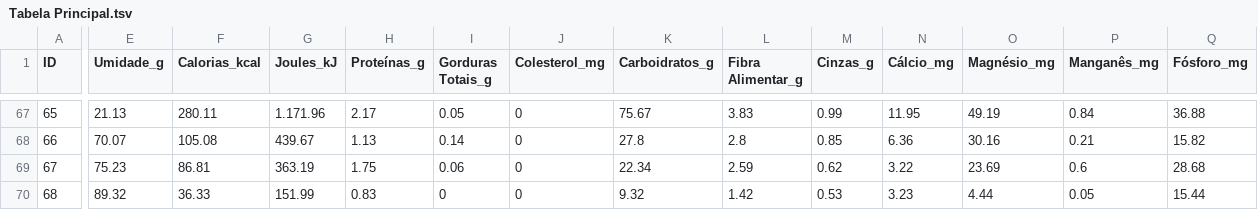
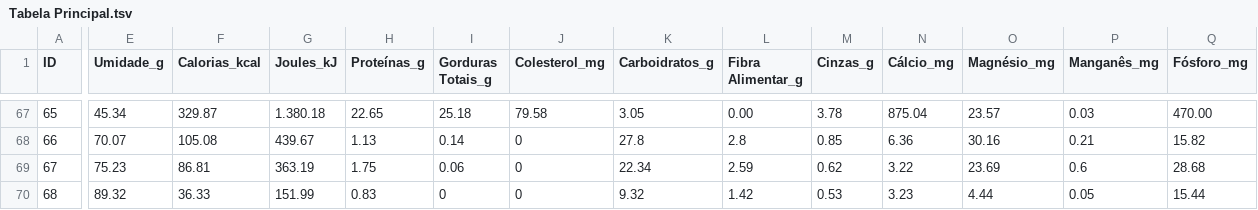
Before and after one commit to MATEMATIVA/nutri, a TSV file: Tabela Principal.tsv, drawn as a sheet; only a part is shown, gaps mark what is left out; the diff covers the shown part only; the diff names each change by its address in the sheet, - before the commit and + after, or states it on an @@ line.

```diff
--- a/Tabela Principal.tsv
+++ b/Tabela Principal.tsv
-E67 (Umidade_g): 21.13
+E67 (Umidade_g): 45.34
-F67 (Calorias_kcal): 280.11
+F67 (Calorias_kcal): 329.87
-G67 (Joules_kJ): 1.171.96
+G67 (Joules_kJ): 1.380.18
-H67 (Proteínas_g): 2.17
+H67 (Proteínas_g): 22.65
-I67 (Gorduras Totais_g): 0.05
+I67 (Gorduras Totais_g): 25.18
-J67 (Colesterol_mg): 0
+J67 (Colesterol_mg): 79.58
-K67 (Carboidratos_g): 75.67
+K67 (Carboidratos_g): 3.05
-L67 (Fibra Alimentar_g): 3.83
+L67 (Fibra Alimentar_g): 0.00
-M67 (Cinzas_g): 0.99
+M67 (Cinzas_g): 3.78
-N67 (Cálcio_mg): 11.95
+N67 (Cálcio_mg): 875.04
-O67 (Magnésio_mg): 49.19
+O67 (Magnésio_mg): 23.57
-P67 (Manganês_mg): 0.84
+P67 (Manganês_mg): 0.03
-Q67 (Fósforo_mg): 36.88
+Q67 (Fósforo_mg): 470.00
```
Also changed, not shown: 181 edited cells elsewhere in this file, 1 other file.
